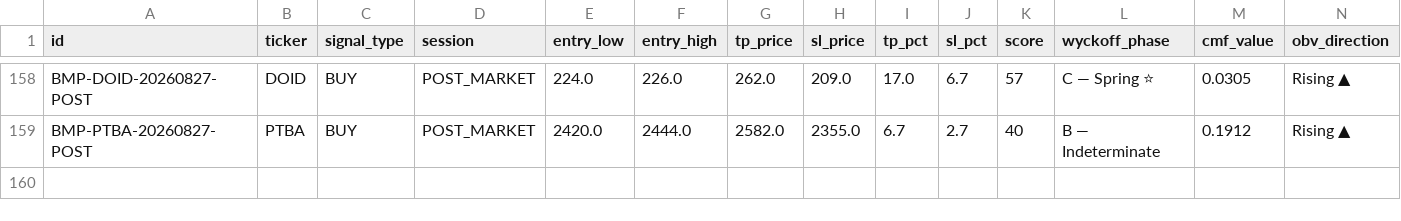
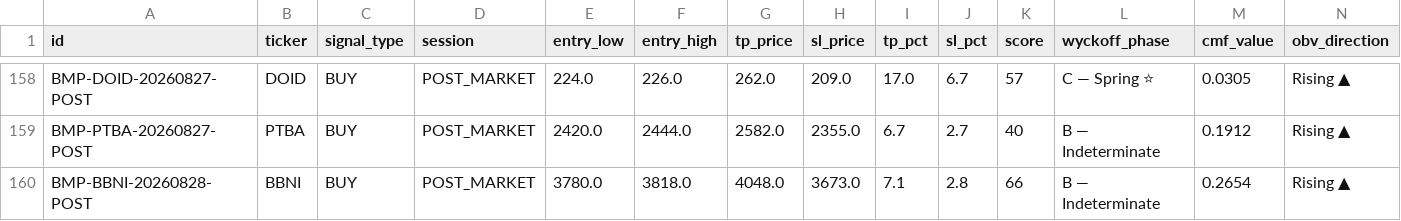
Before and after one commit to aryarifki/bandarmology-signalsFork, a CSV file: data/signals.csv, drawn as a sheet; only a part is shown, gaps mark what is left out; rows hold the shown columns only; the diff names each change by its address in the sheet, - before the commit and + after, or states it on an @@ line.

Commit message:
signals POST_MARKET 2026-08-28 12:11 UTC

```diff
--- a/data/signals.csv
+++ b/data/signals.csv
+row 160: BMP-BBNI-20260828-POST | BBNI | BUY | POST_MARKET | 3780.0 | 3818.0 | 4048.0 | 3673.0 | 7.1 | 2.8 | 66 | B — Indeterminate | 0.2654 | Rising ▲
```
